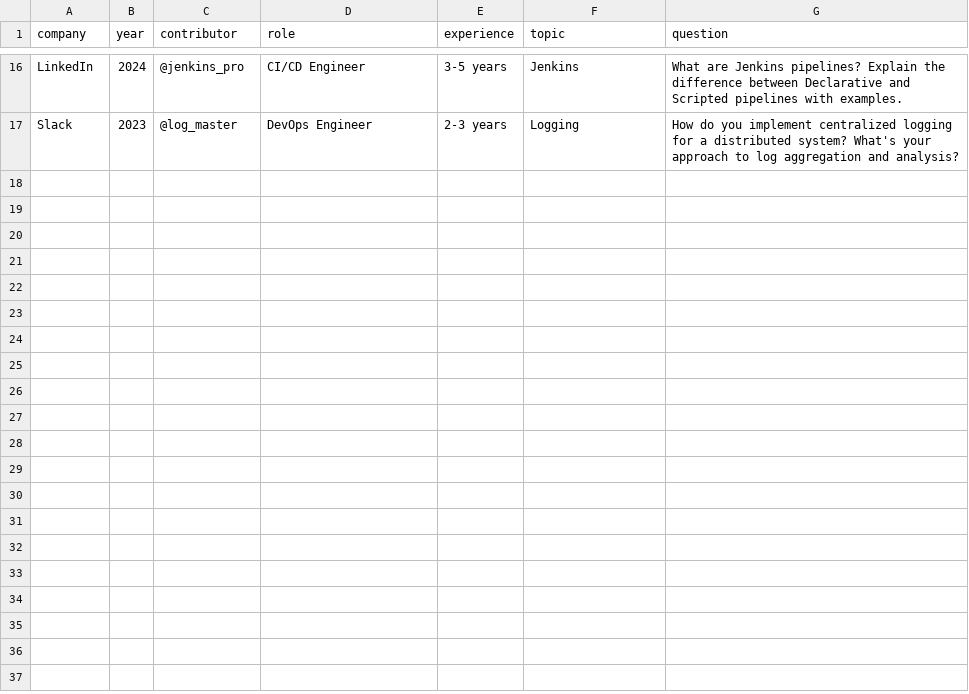
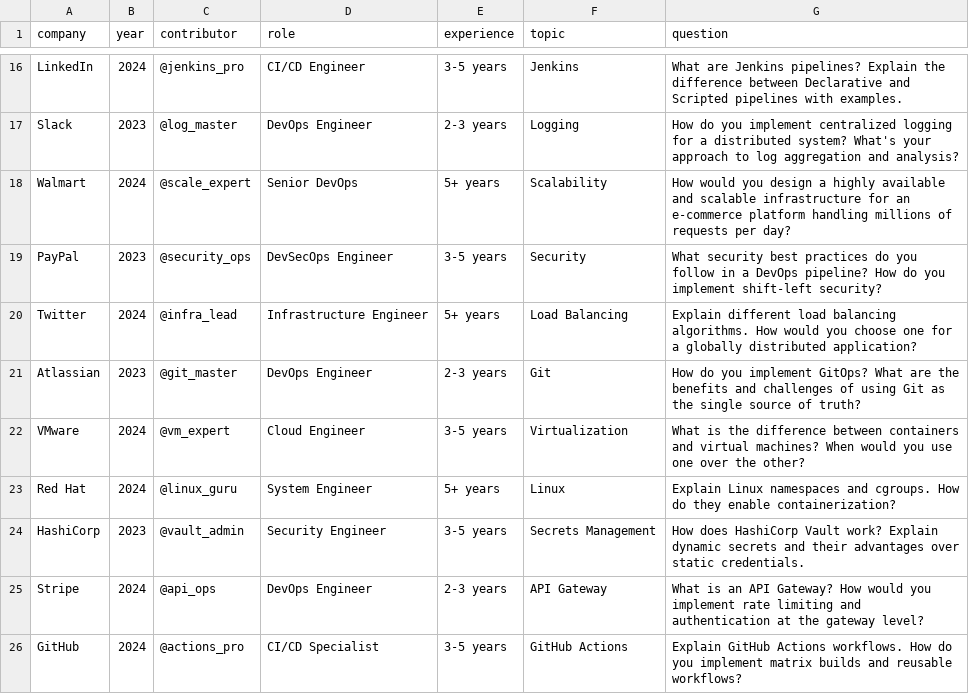
Before and after one commit to Nandan29300/interview-questions, a CSV file: devops/devops-interview-questions.csv, drawn as a sheet; only a part is shown, gaps mark what is left out; the diff names each change by its address in the sheet, - before the commit and + after, or states it on an @@ line.

Commit message:
Add 10 more DevOps questions (Walmart, PayPal, Twitter, Atlassian, VMware, Red Hat, HashiCorp, Stripe, GitHub)

```diff
--- a/devops/devops-interview-questions.csv
+++ b/devops/devops-interview-questions.csv
+row 18: Walmart | 2024 | @scale_expert | Senior DevOps | 5+ years | Scalability | How would you design a highly available and scalable infrastructure for an e-commerce platform handling millions of requests per day?
+row 19: PayPal | 2023 | @security_ops | DevSecOps Engineer | 3-5 years | Security | What security best practices do you follow in a DevOps pipeline? How do you implement shift-left security?
+row 20: Twitter | 2024 | @infra_lead | Infrastructure Engineer | 5+ years | Load Balancing | Explain different load balancing algorithms. How would you choose one for a globally distributed application?
+row 21: Atlassian | 2023 | @git_master | DevOps Engineer | 2-3 years | Git | How do you implement GitOps? What are the benefits and challenges of using Git as the single source of truth?
+row 22: VMware | 2024 | @vm_expert | Cloud Engineer | 3-5 years | Virtualization | What is the difference between containers and virtual machines? When would you use one over the other?
+row 23: Red Hat | 2024 | @linux_guru | System Engineer | 5+ years | Linux | Explain Linux namespaces and cgroups. How do they enable containerization?
+row 24: HashiCorp | 2023 | @vault_admin | Security Engineer | 3-5 years | Secrets Management | How does HashiCorp Vault work? Explain dynamic secrets and their advantages over static credentials.
+row 25: Stripe | 2024 | @api_ops | DevOps Engineer | 2-3 years | API Gateway | What is an API Gateway? How would you implement rate limiting and authentication at the gateway level?
+row 26: GitHub | 2024 | @actions_pro | CI/CD Specialist | 3-5 years | GitHub Actions | Explain GitHub Actions workflows. How do you implement matrix builds and reusable workflows?
```
